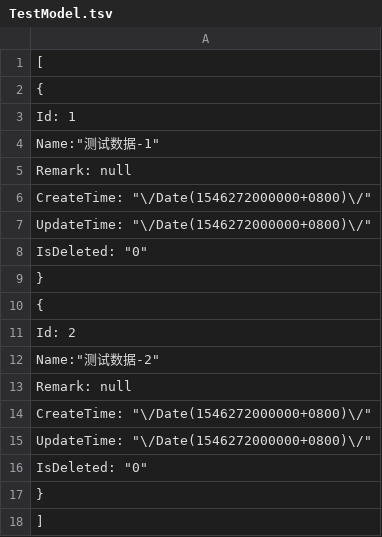
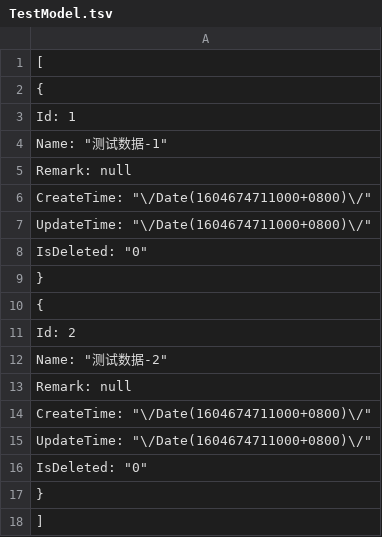
Before and after one commit to Lenceas/LJS.Core, a TSV file: LJS.Core.Api/wwwroot/LJSCore.Data.json/TestModel.tsv, drawn as a sheet.

```diff
--- a/LJS.Core.Api/wwwroot/LJSCore.Data.json/TestModel.tsv
+++ b/LJS.Core.Api/wwwroot/LJSCore.Data.json/TestModel.tsv
@@ -3,6 +3,6 @@
     "Id": 1,
-    "Name":"测试数据-1",
+    "Name": "测试数据-1",
     "Remark": null,
-    "CreateTime": "\/Date(1546272000000+0800)\/",
-    "UpdateTime": "\/Date(1546272000000+0800)\/",
+    "CreateTime": "\/Date(1604674711000+0800)\/",
+    "UpdateTime": "\/Date(1604674711000+0800)\/",
     "IsDeleted": "0"
@@ -11,6 +11,6 @@
     "Id": 2,
-    "Name":"测试数据-2",
+    "Name": "测试数据-2",
     "Remark": null,
-    "CreateTime": "\/Date(1546272000000+0800)\/",
-    "UpdateTime": "\/Date(1546272000000+0800)\/",
+    "CreateTime": "\/Date(1604674711000+0800)\/",
+    "UpdateTime": "\/Date(1604674711000+0800)\/",
     "IsDeleted": "0"
```
Also changed, not shown: 2 other files.
